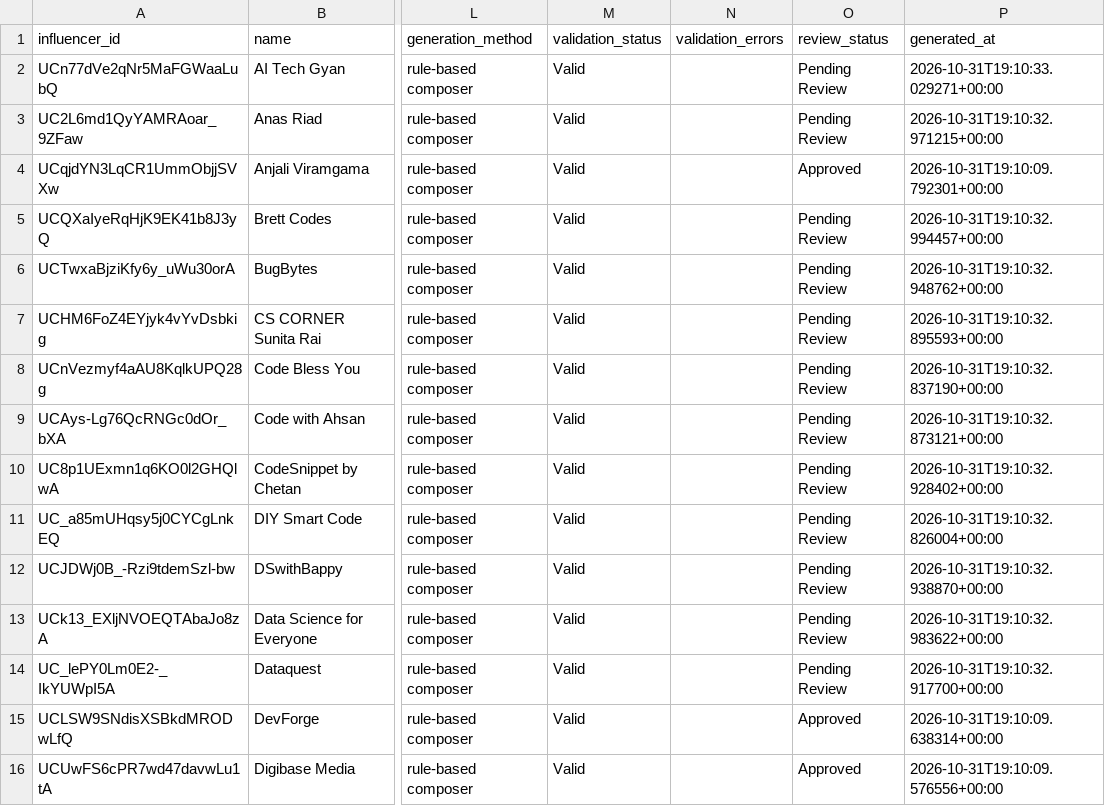
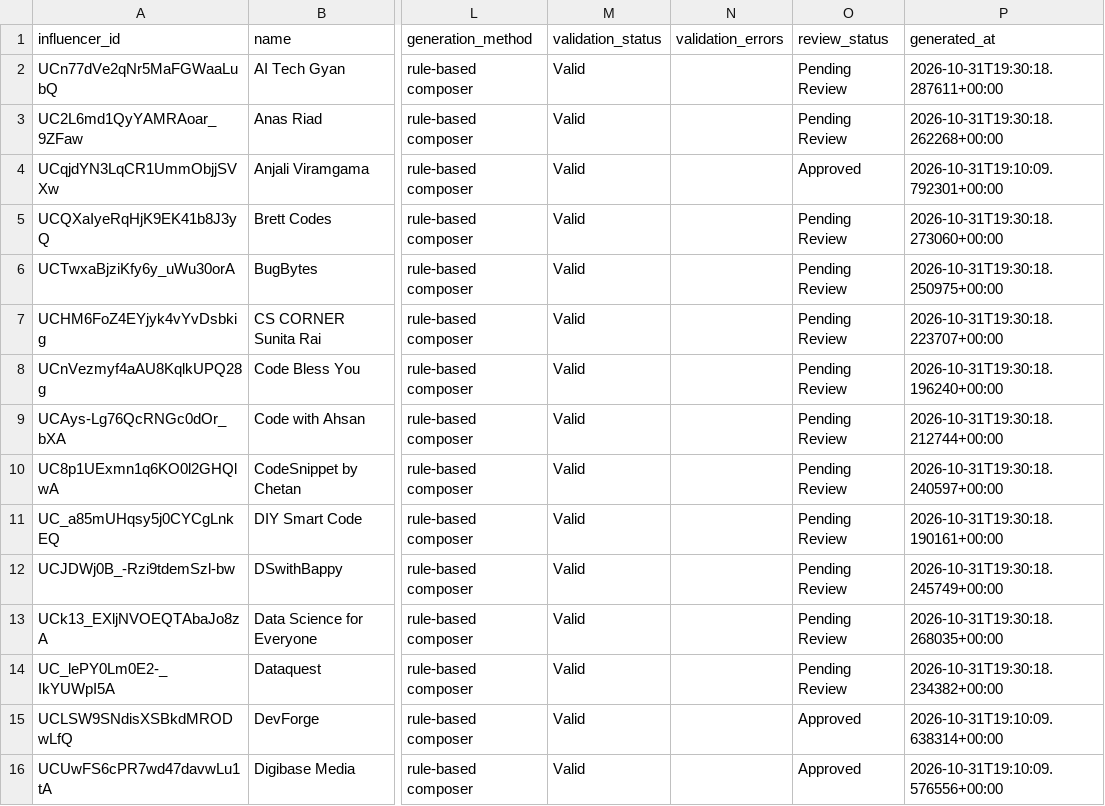
Before and after one commit to ayoszdeep/EDXSO-INTERN-, a CSV file: data/exports/personalized_messages.csv, drawn as a sheet; only a part is shown, gaps mark what is left out; the diff covers the shown part only; the diff names each change by its address in the sheet, - before the commit and + after, or states it on an @@ line.

```diff
--- a/data/exports/personalized_messages.csv
+++ b/data/exports/personalized_messages.csv
-P2 (generated_at): 2026-10-31T19:10:33.029271+00:00
+P2 (generated_at): 2026-10-31T19:30:18.287611+00:00
-P3 (generated_at): 2026-10-31T19:10:32.971215+00:00
+P3 (generated_at): 2026-10-31T19:30:18.262268+00:00
-P5 (generated_at): 2026-10-31T19:10:32.994457+00:00
+P5 (generated_at): 2026-10-31T19:30:18.273060+00:00
-P6 (generated_at): 2026-10-31T19:10:32.948762+00:00
+P6 (generated_at): 2026-10-31T19:30:18.250975+00:00
-P7 (generated_at): 2026-10-31T19:10:32.895593+00:00
+P7 (generated_at): 2026-10-31T19:30:18.223707+00:00
-P8 (generated_at): 2026-10-31T19:10:32.837190+00:00
+P8 (generated_at): 2026-10-31T19:30:18.196240+00:00
-P9 (generated_at): 2026-10-31T19:10:32.873121+00:00
+P9 (generated_at): 2026-10-31T19:30:18.212744+00:00
-P10 (generated_at): 2026-10-31T19:10:32.928402+00:00
+P10 (generated_at): 2026-10-31T19:30:18.240597+00:00
-P11 (generated_at): 2026-10-31T19:10:32.826004+00:00
+P11 (generated_at): 2026-10-31T19:30:18.190161+00:00
-P12 (generated_at): 2026-10-31T19:10:32.938870+00:00
+P12 (generated_at): 2026-10-31T19:30:18.245749+00:00
-P13 (generated_at): 2026-10-31T19:10:32.983622+00:00
+P13 (generated_at): 2026-10-31T19:30:18.268035+00:00
-P14 (generated_at): 2026-10-31T19:10:32.917700+00:00
+P14 (generated_at): 2026-10-31T19:30:18.234382+00:00
```
Also changed, not shown: 8 edited cells elsewhere in this file, data/exports/influencer_dataset.csv, data/raw/discovered_influencers.csv, 7 other files.
